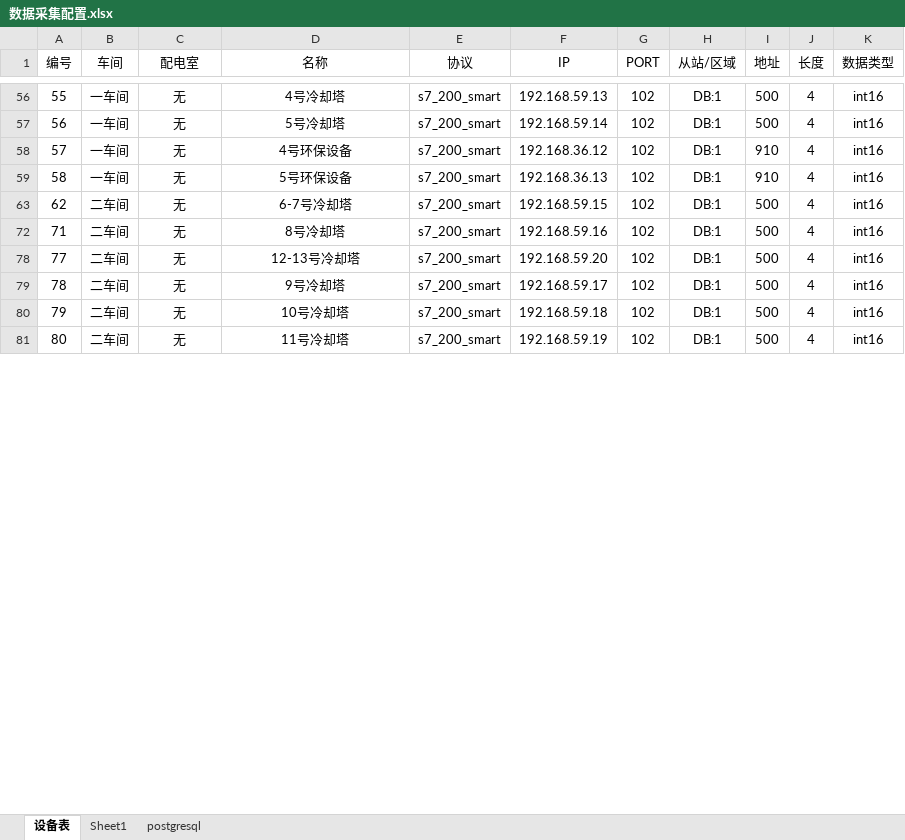
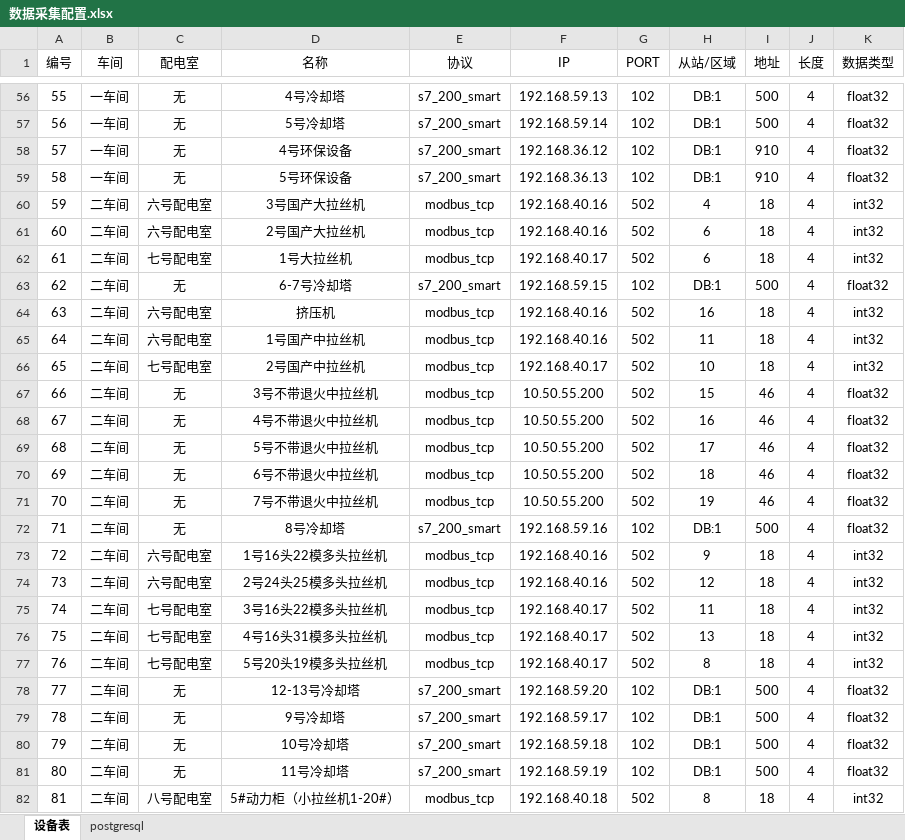
Before and after one commit to dduutt/go-energy, an Excel workbook: 数据采集配置.xlsx, sheet 设备表, drawn as a sheet; only a part is shown, gaps mark what is left out; values as stored, in another font and other column widths than the file's, no borders; the diff covers the shown part only; the diff names each change by its address in the sheet, - before the commit and + after, or states it on an @@ line.

```diff
--- a/数据采集配置.xlsx (sheet 设备表)
+++ b/数据采集配置.xlsx (sheet 设备表)
-sheet tab: Sheet1
-K56:K59 (数据类型): int16
+K56:K59 (数据类型): float32
+row 60: 59 | 二车间 | 六号配电室 | 3号国产大拉丝机 | modbus_tcp | 192.168.40.16 | 502 | 4 | 18 | 4 | int32
+row 61: 60 | 二车间 | 六号配电室 | 2号国产大拉丝机 | modbus_tcp | 192.168.40.16 | 502 | 6 | 18 | 4 | int32
+row 62: 61 | 二车间 | 七号配电室 | 1号大拉丝机 | modbus_tcp | 192.168.40.17 | 502 | 6 | 18 | 4 | int32
-K63 (数据类型): int16
+K63 (数据类型): float32
+row 64: 63 | 二车间 | 六号配电室 | 挤压机 | modbus_tcp | 192.168.40.16 | 502 | 16 | 18 | 4 | int32
+row 65: 64 | 二车间 | 六号配电室 | 1号国产中拉丝机 | modbus_tcp | 192.168.40.16 | 502 | 11 | 18 | 4 | int32
+row 66: 65 | 二车间 | 七号配电室 | 2号国产中拉丝机 | modbus_tcp | 192.168.40.17 | 502 | 10 | 18 | 4 | int32
+row 67: 66 | 二车间 | 无 | 3号不带退火中拉丝机 | modbus_tcp | 10.50.55.200 | 502 | 15 | 46 | 4 | float32
+row 68: 67 | 二车间 | 无 | 4号不带退火中拉丝机 | modbus_tcp | 10.50.55.200 | 502 | 16 | 46 | 4 | float32
+row 69: 68 | 二车间 | 无 | 5号不带退火中拉丝机 | modbus_tcp | 10.50.55.200 | 502 | 17 | 46 | 4 | float32
+row 70: 69 | 二车间 | 无 | 6号不带退火中拉丝机 | modbus_tcp | 10.50.55.200 | 502 | 18 | 46 | 4 | float32
+row 71: 70 | 二车间 | 无 | 7号不带退火中拉丝机 | modbus_tcp | 10.50.55.200 | 502 | 19 | 46 | 4 | float32
-K72 (数据类型): int16
+K72 (数据类型): float32
+row 73: 72 | 二车间 | 六号配电室 | 1号16头22模多头拉丝机 | modbus_tcp | 192.168.40.16 | 502 | 9 | 18 | 4 | int32
+row 74: 73 | 二车间 | 六号配电室 | 2号24头25模多头拉丝机 | modbus_tcp | 192.168.40.16 | 502 | 12 | 18 | 4 | int32
+row 75: 74 | 二车间 | 七号配电室 | 3号16头22模多头拉丝机 | modbus_tcp | 192.168.40.17 | 502 | 11 | 18 | 4 | int32
+row 76: 75 | 二车间 | 七号配电室 | 4号16头31模多头拉丝机 | modbus_tcp | 192.168.40.17 | 502 | 13 | 18 | 4 | int32
+row 77: 76 | 二车间 | 七号配电室 | 5号20头19模多头拉丝机 | modbus_tcp | 192.168.40.17 | 502 | 8 | 18 | 4 | int32
-K78:K81 (数据类型): int16
+K78:K81 (数据类型): float32
+row 82: 81 | 二车间 | 八号配电室 | 5#动力柜（小拉丝机1-20#） | modbus_tcp | 192.168.40.18 | 502 | 8 | 18 | 4 | int32
```
Also changed, not shown: 91 added rows and 10 edited cells elsewhere in this sheet, hidden cells, 6 other files.
